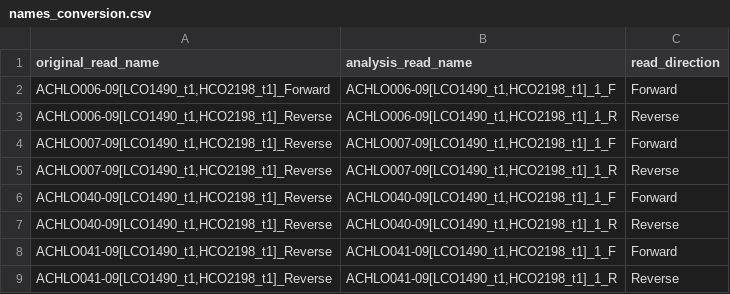
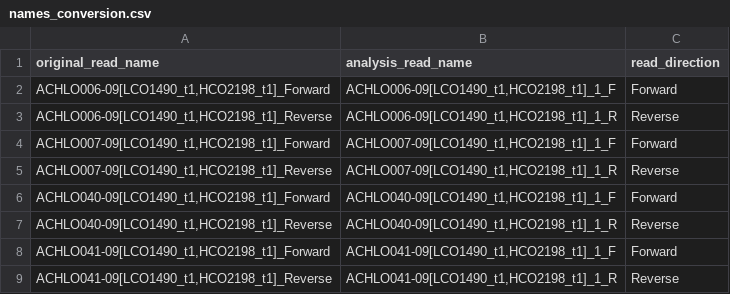
Before and after one commit to roblanf/sangeranalyseR, a CSV file: inst/extdata/fasta/SangerAlignment/names_conversion.csv, drawn as a sheet.

```diff
--- a/inst/extdata/fasta/SangerAlignment/names_conversion.csv
+++ b/inst/extdata/fasta/SangerAlignment/names_conversion.csv
@@ -3,7 +3,7 @@
 "ACHLO006-09[LCO1490_t1,HCO2198_t1]_Reverse","ACHLO006-09[LCO1490_t1,HCO2198_t1]_1_R","Reverse"
-"ACHLO007-09[LCO1490_t1,HCO2198_t1]_Reverse","ACHLO007-09[LCO1490_t1,HCO2198_t1]_1_F","Forward"
+"ACHLO007-09[LCO1490_t1,HCO2198_t1]_Forward","ACHLO007-09[LCO1490_t1,HCO2198_t1]_1_F","Forward"
 "ACHLO007-09[LCO1490_t1,HCO2198_t1]_Reverse","ACHLO007-09[LCO1490_t1,HCO2198_t1]_1_R","Reverse"
-"ACHLO040-09[LCO1490_t1,HCO2198_t1]_Reverse","ACHLO040-09[LCO1490_t1,HCO2198_t1]_1_F","Forward"
+"ACHLO040-09[LCO1490_t1,HCO2198_t1]_Forward","ACHLO040-09[LCO1490_t1,HCO2198_t1]_1_F","Forward"
 "ACHLO040-09[LCO1490_t1,HCO2198_t1]_Reverse","ACHLO040-09[LCO1490_t1,HCO2198_t1]_1_R","Reverse"
-"ACHLO041-09[LCO1490_t1,HCO2198_t1]_Reverse","ACHLO041-09[LCO1490_t1,HCO2198_t1]_1_F","Forward"
+"ACHLO041-09[LCO1490_t1,HCO2198_t1]_Forward","ACHLO041-09[LCO1490_t1,HCO2198_t1]_1_F","Forward"
 "ACHLO041-09[LCO1490_t1,HCO2198_t1]_Reverse","ACHLO041-09[LCO1490_t1,HCO2198_t1]_1_R","Reverse"
```
Also changed, not shown: 12 other files.
